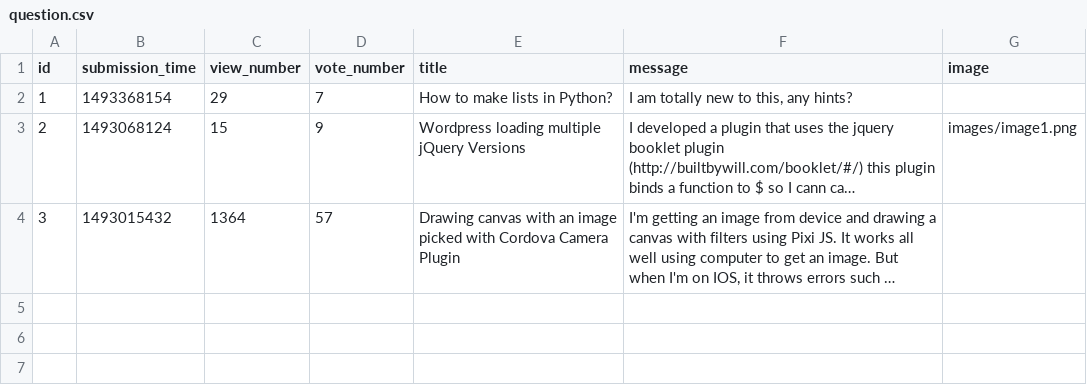
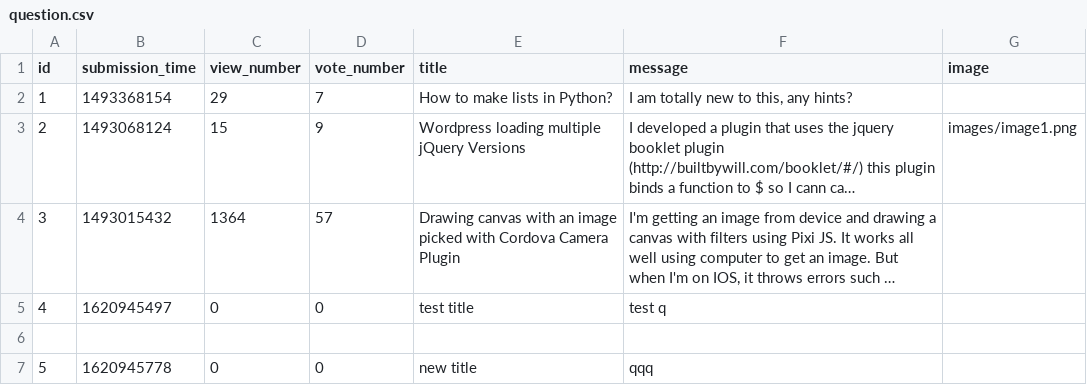
Before and after one commit to damianTrybuszek/Ask-Mate, a CSV file: sample_data/question.csv, drawn as a sheet; long unchanged cells end in …; the diff names each change by its address in the sheet, - before the commit and + after, or states it on an @@ line.

Commit message:
Ask a question implemented

```diff
--- a/sample_data/question.csv
+++ b/sample_data/question.csv
+row 5: 4 | 1620945497 | 0 | 0 | test title | test q
+row 6: (empty)
+row 7: 5 | 1620945778 | 0 | 0 | new title | qqq
```
Also changed, not shown: 5 other files.
